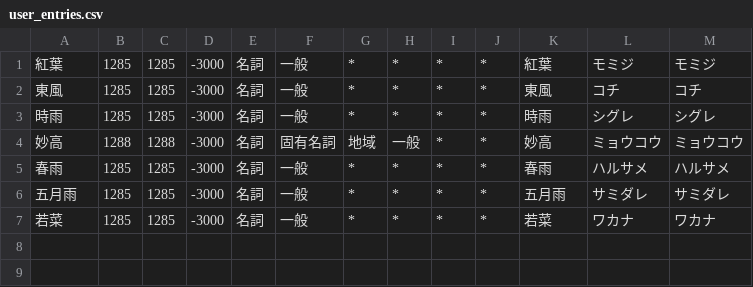
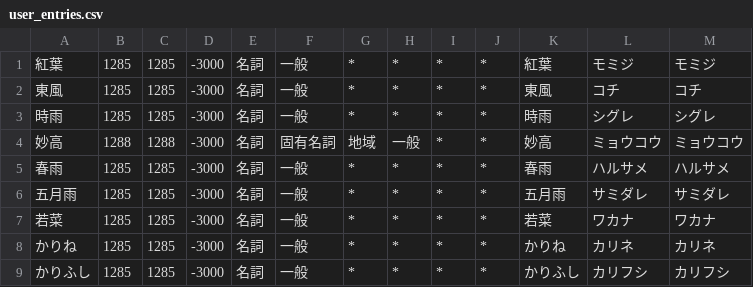
Before and after one commit to toghisumasu/waka-collector, a CSV file: dict/user_entries.csv, drawn as a sheet.

```diff
--- a/dict/user_entries.csv
+++ b/dict/user_entries.csv
@@ -7 +7,3 @@
 若菜,1285,1285,-3000,名詞,一般,*,*,*,*,若菜,ワカナ,ワカナ
+かりね,1285,1285,-3000,名詞,一般,*,*,*,*,かりね,カリネ,カリネ
+かりふし,1285,1285,-3000,名詞,一般,*,*,*,*,かりふし,カリフシ,カリフシ
```
Also changed, not shown: 1 other file.
